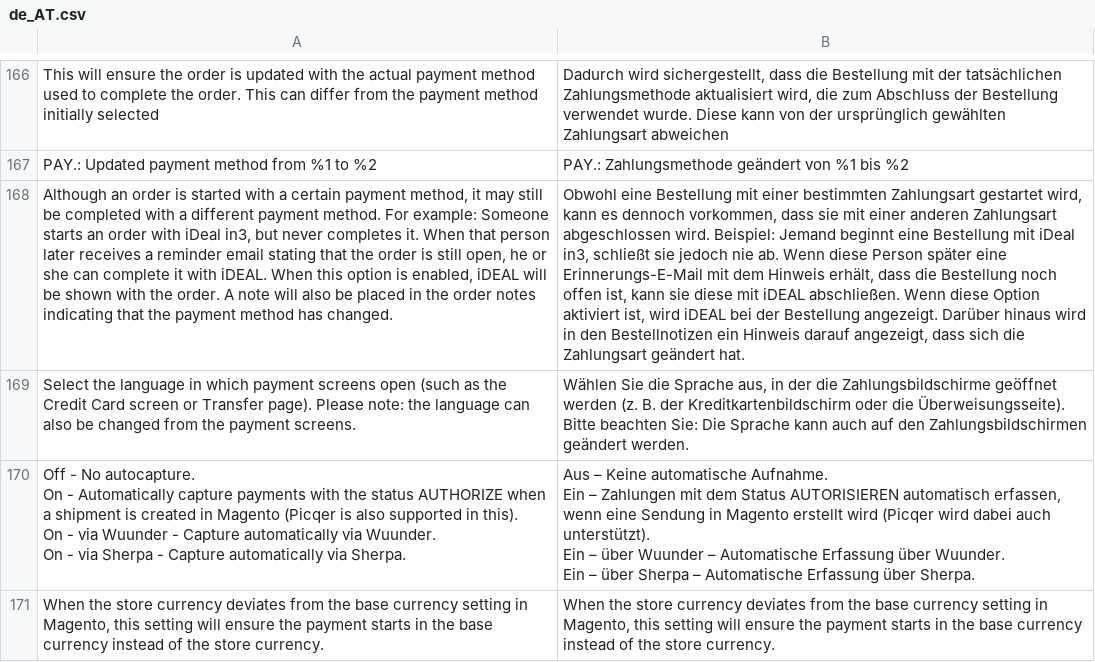
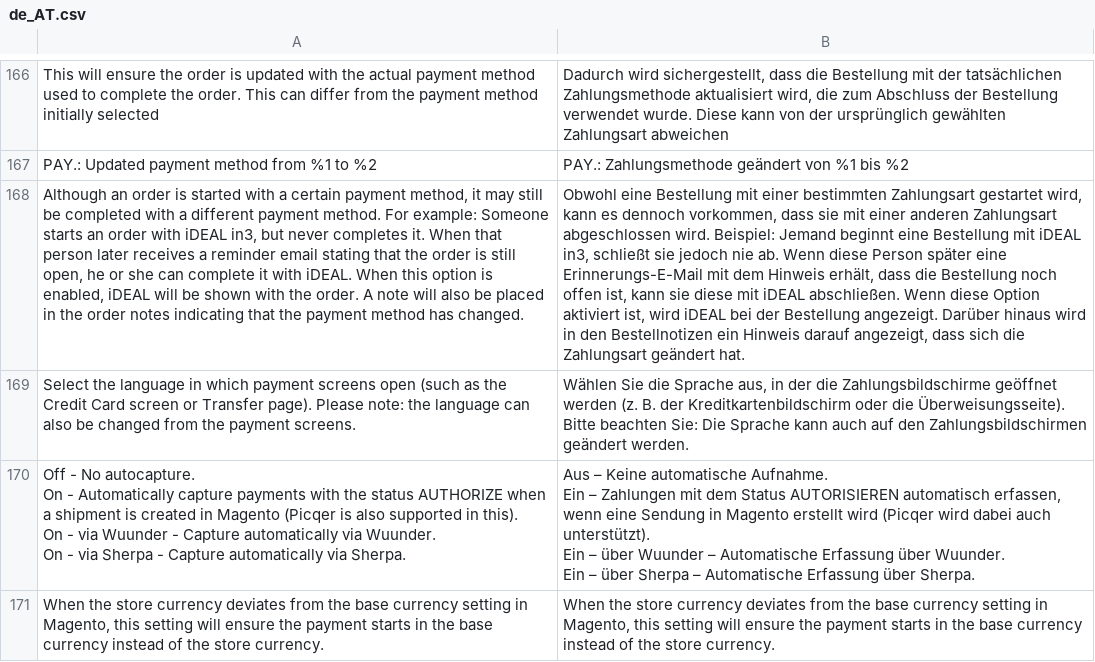
Before and after one commit to paynl/magento2-plugin, a CSV file: i18n/de_AT.csv, drawn as a sheet; only a part is shown, gaps mark what is left out; the diff names each change by its address in the sheet, - before the commit and + after, or states it on an @@ line.

```diff
--- a/i18n/de_AT.csv
+++ b/i18n/de_AT.csv
-A168: …order with iDeal in3, but…
+A168: …order with iDEAL in3, but…
-B168: …Bestellung mit iDeal in3, schließt…
+B168: …Bestellung mit iDEAL in3, schließt…
```
Also changed, not shown: i18n/de_CH.csv, i18n/de_DE.csv, 12 other files.
